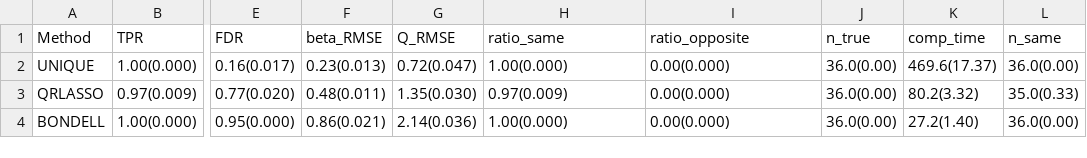
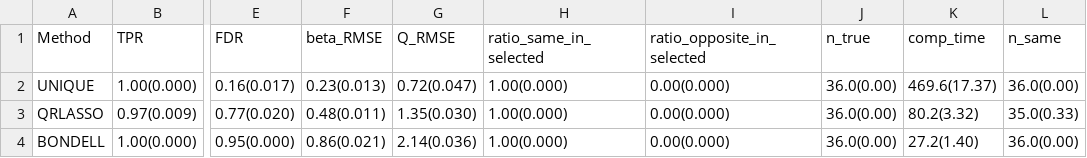
Before and after one commit to priyamdas2/UNIQUE, a CSV file: Simulation study/Output/Output_FULL_summary_MEAN_SE_ALL_p_100_n_500_design_indep.csv, drawn as a sheet; only a part is shown, gaps mark what is left out; the diff names each change by its address in the sheet, - before the commit and + after, or states it on an @@ line.

```diff
--- a/Simulation study/Output/Output_FULL_summary_MEAN_SE_ALL_p_100_n_500_design_indep.csv
+++ b/Simulation study/Output/Output_FULL_summary_MEAN_SE_ALL_p_100_n_500_design_indep.csv
-H1: ratio_same
+H1: ratio_same_in_selected
-I1: ratio_opposite
+I1: ratio_opposite_in_selected
-H3 (ratio_same_in_selected): 0.97(0.009)
+H3 (ratio_same_in_selected): 1.00(0.000)
```
Also changed, not shown: Simulation study/Output/Output_FULL_summary_MEAN_SE_ALL_p_100_n_1000_design_corr.csv, Simulation study/Output/Output_FULL_summary_MEAN_SE_ALL_p_100_n_1000_design_indep.csv, 9 other files.
